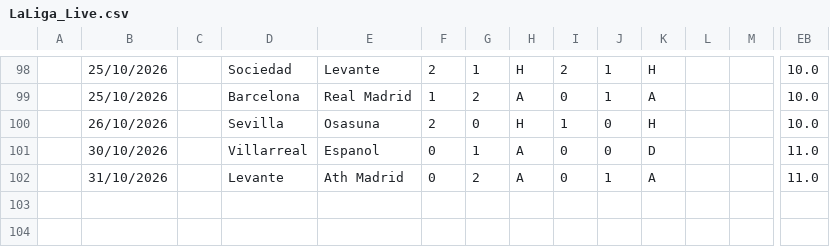
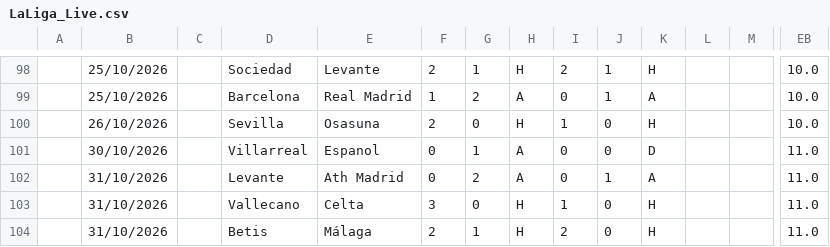
Before and after one commit to iFelice/SoccerMath2.0, a CSV file: SoccerMath/database/LaLiga_Live.csv, drawn as a sheet; only a part is shown, gaps mark what is left out; rows hold the shown columns only; the diff names each change by its address in the sheet, - before the commit and + after, or states it on an @@ line.

```diff
--- a/SoccerMath/database/LaLiga_Live.csv
+++ b/SoccerMath/database/LaLiga_Live.csv
+row 103:  | 31/10/2026 |  | Vallecano | Celta | 3 | 0 | H | 1 | 0 | H |  |  | 11.0
+row 104:  | 31/10/2026 |  | Betis | Málaga | 2 | 1 | H | 2 | 0 | H |  |  | 11.0
```
Also changed, not shown: SoccerMath/database/Bundesliga_Live.csv, SoccerMath/database/Premier_Live.csv, 1 other file.
